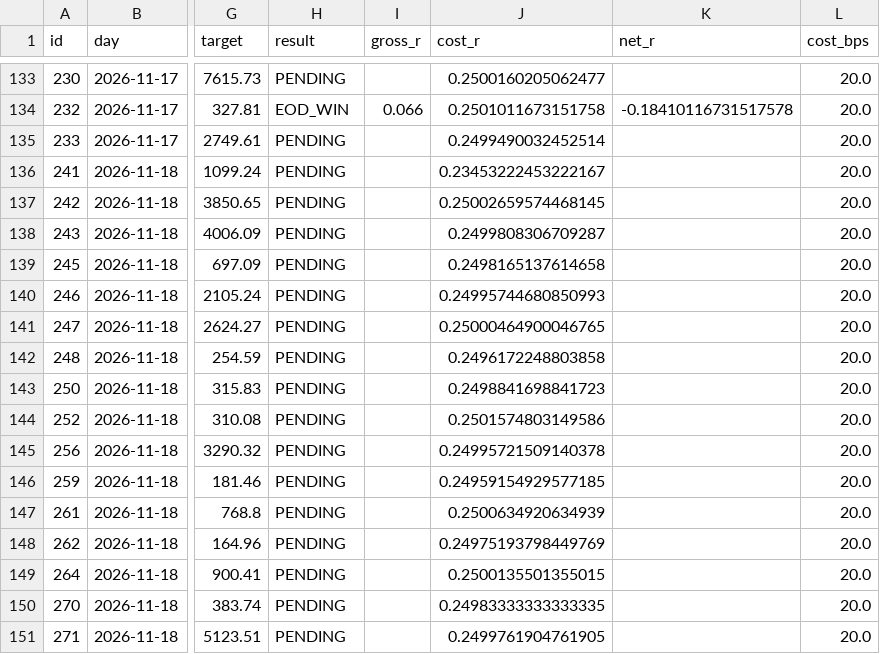
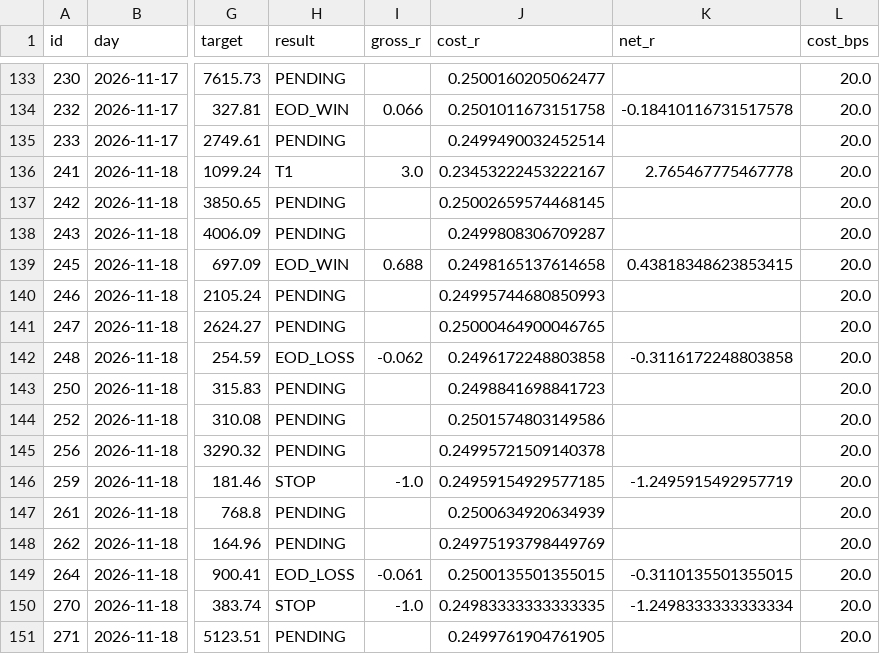
Before and after one commit to mahakalstay-coder/bharat-intraday-scout, a CSV file: reports/paper_trades.csv, drawn as a sheet; only a part is shown, gaps mark what is left out; the diff names each change by its address in the sheet, - before the commit and + after, or states it on an @@ line.

```diff
--- a/reports/paper_trades.csv
+++ b/reports/paper_trades.csv
-H136 (result): PENDING
+H136 (result): T1
-I136 (gross_r): (empty)
+I136 (gross_r): 3.0
-K136 (net_r): (empty)
+K136 (net_r): 2.765467775467778
-H139 (result): PENDING
+H139 (result): EOD_WIN
-I139 (gross_r): (empty)
+I139 (gross_r): 0.688
-K139 (net_r): (empty)
+K139 (net_r): 0.43818348623853415
-H142 (result): PENDING
+H142 (result): EOD_LOSS
-I142 (gross_r): (empty)
+I142 (gross_r): -0.062
-K142 (net_r): (empty)
+K142 (net_r): -0.3116172248803858
-H146 (result): PENDING
+H146 (result): STOP
-I146 (gross_r): (empty)
+I146 (gross_r): -1.0
-K146 (net_r): (empty)
+K146 (net_r): -1.2495915492957719
-H149 (result): PENDING
+H149 (result): EOD_LOSS
-I149 (gross_r): (empty)
+I149 (gross_r): -0.061
-K149 (net_r): (empty)
+K149 (net_r): -0.3110135501355015
-H150 (result): PENDING
+H150 (result): STOP
-I150 (gross_r): (empty)
+I150 (gross_r): -1.0
-K150 (net_r): (empty)
+K150 (net_r): -1.2498333333333334
```
Also changed, not shown: 12 other files.
